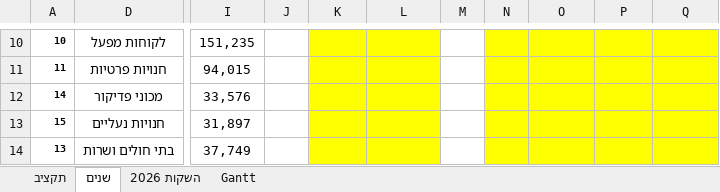
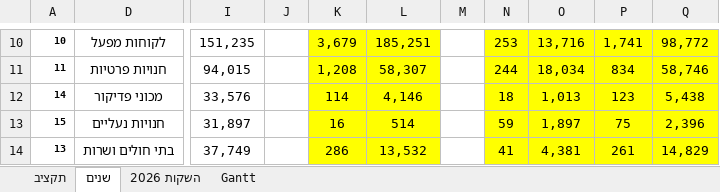
Before and after one commit to 1eyalsadot/the-5-agents, an Excel workbook: kirill/outputs/2026-09-20-budget-2027.xlsx, sheet שנים, drawn as a sheet; only a part is shown, gaps mark what is left out; values as stored, in another font and other column widths than the file's, no borders; the diff covers the shown part only; the diff names each change by its address in the sheet, - before the commit and + after, or states it on an @@ line.

```diff
--- a/kirill/outputs/2026-09-20-budget-2027.xlsx (sheet שנים)
+++ b/kirill/outputs/2026-09-20-budget-2027.xlsx (sheet שנים)
-K10: (empty)
+K10: 3,679
-L10: (empty)
+L10: 185,251
-N10: (empty)
+N10: 253
-O10: (empty)
+O10: 13,716
-P10: (empty)
+P10: 1,741
-Q10: (empty)
+Q10: 98,772
-K11: (empty)
+K11: 1,208
-L11: (empty)
+L11: 58,307
-N11: (empty)
+N11: 244
-O11: (empty)
+O11: 18,034
-P11: (empty)
+P11: 834
-Q11: (empty)
+Q11: 58,746
-K12: (empty)
+K12: 114
-L12: (empty)
+L12: 4,146
-N12: (empty)
+N12: 18
-O12: (empty)
+O12: 1,013
-P12: (empty)
+P12: 123
-Q12: (empty)
+Q12: 5,438
-K13: (empty)
+K13: 16
-L13: (empty)
+L13: 514
-N13: (empty)
+N13: 59
-O13: (empty)
+O13: 1,897
-P13: (empty)
+P13: 75
-Q13: (empty)
+Q13: 2,396
-K14: (empty)
+K14: 286
-L14: (empty)
+L14: 13,532
-N14: (empty)
+N14: 41
-O14: (empty)
+O14: 4,381
-P14: (empty)
+P14: 261
-Q14: (empty)
+Q14: 14,829
```
Also changed, not shown: 152 edited cells and cell formats elsewhere in this sheet.
